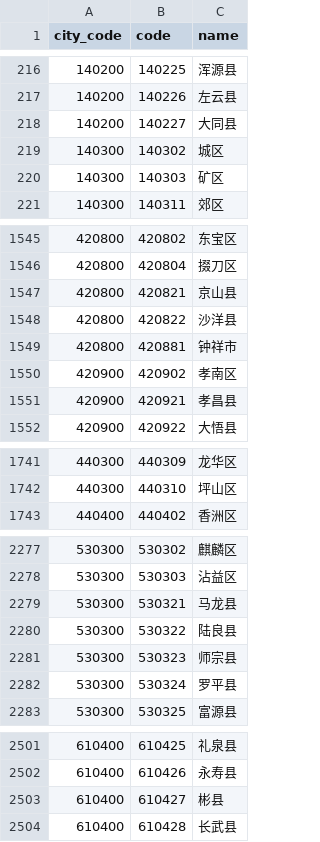
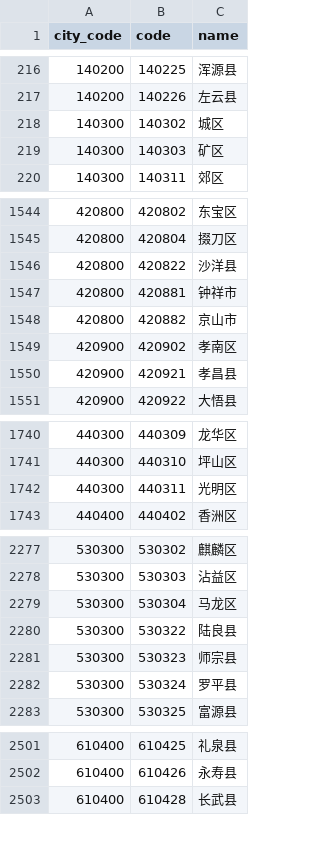
Before and after one commit to instapp/china-regions, a CSV file: data/csv/districts.csv, drawn as a sheet; only a part is shown, gaps mark what is left out; removed rows and columns are numbered as before the commit, all else as after; the diff covers the shown part only; the diff names each change by its address in the sheet, - before the commit and + after, or states it on an @@ line.

```diff
--- a/data/csv/districts.csv
+++ b/data/csv/districts.csv
-row 218: 140200 | 140227 | 大同县
-row 1547: 420800 | 420821 | 京山县
+row 1548: 420800 | 420882 | 京山市
+row 1742: 440300 | 440311 | 光明区
-row 2279: 530300 | 530321 | 马龙县
+row 2279: 530300 | 530304 | 马龙区
-row 2503: 610400 | 610427 | 彬县
```
Also changed, not shown: 9 added rows and 7 removed rows elsewhere in this file, 11 other files.
